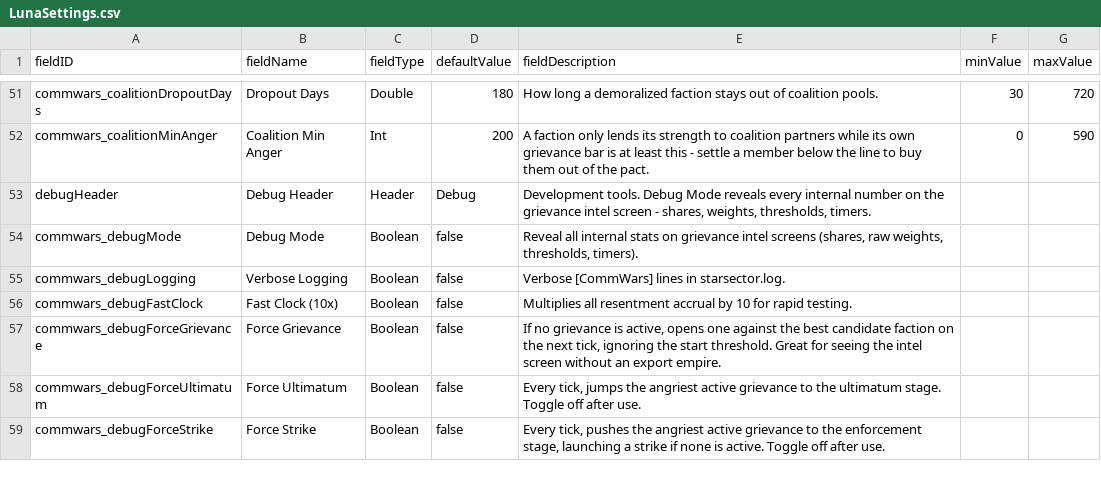
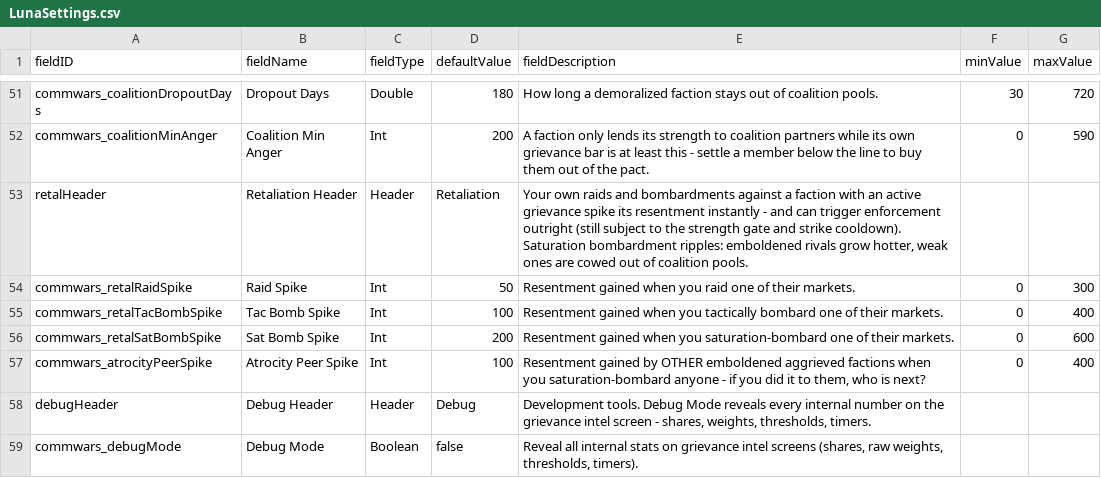
Before and after one commit to pogoman/CommerceWars, a CSV file: data/config/LunaSettings.csv, drawn as a sheet; only a part is shown, gaps mark what is left out; the shorter side is filled out with more unchanged rows; the diff names each change by its address in the sheet, - before the commit and + after, or states it on an @@ line.

```diff
--- a/data/config/LunaSettings.csv
+++ b/data/config/LunaSettings.csv
+row 53: retalHeader | Retaliation Header | Header | Retaliation | Your own raids and bombardments against a faction with an active grievance spike its resentment instantly - and can trigger enforcement outright (still subject to the strength gate and strike cooldown). Saturation bombardment ripples: emboldened rivals grow hotter, weak ones are cowed out of coalition pools.
+row 54: commwars_retalRaidSpike | Raid Spike | Int | 50 | Resentment gained when you raid one of their markets. | 0 | 300
+row 55: commwars_retalTacBombSpike | Tac Bomb Spike | Int | 100 | Resentment gained when you tactically bombard one of their markets. | 0 | 400
+row 56: commwars_retalSatBombSpike | Sat Bomb Spike | Int | 200 | Resentment gained when you saturation-bombard one of their markets. | 0 | 600
+row 57: commwars_atrocityPeerSpike | Atrocity Peer Spike | Int | 100 | Resentment gained by OTHER emboldened aggrieved factions when you saturation-bombard anyone - if you did it to them, who is next? | 0 | 400
```
Also changed, not shown: 7 other files.
